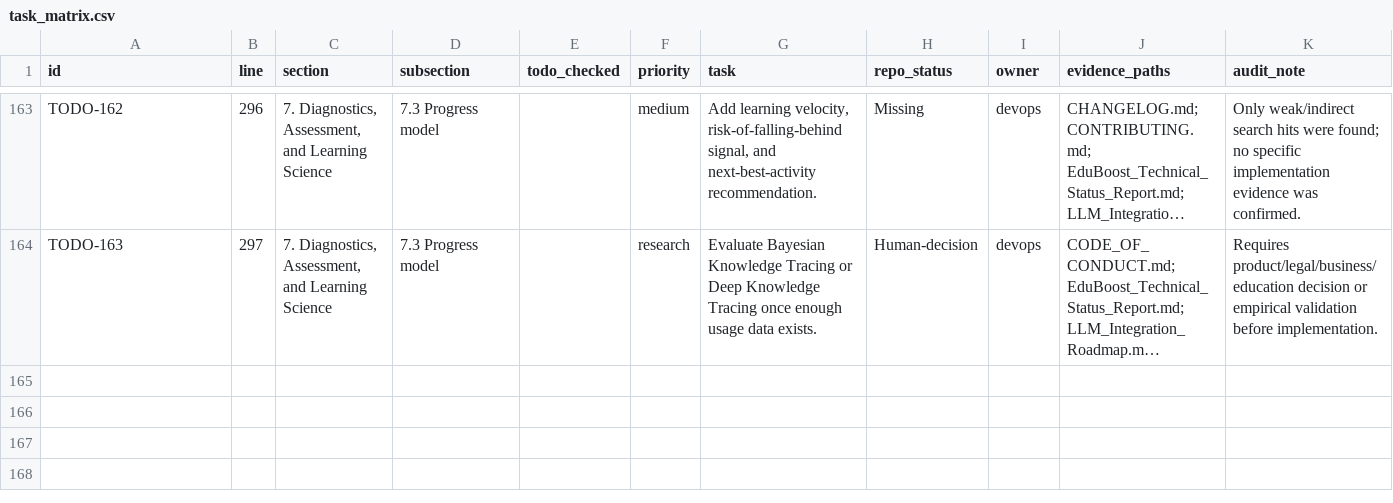
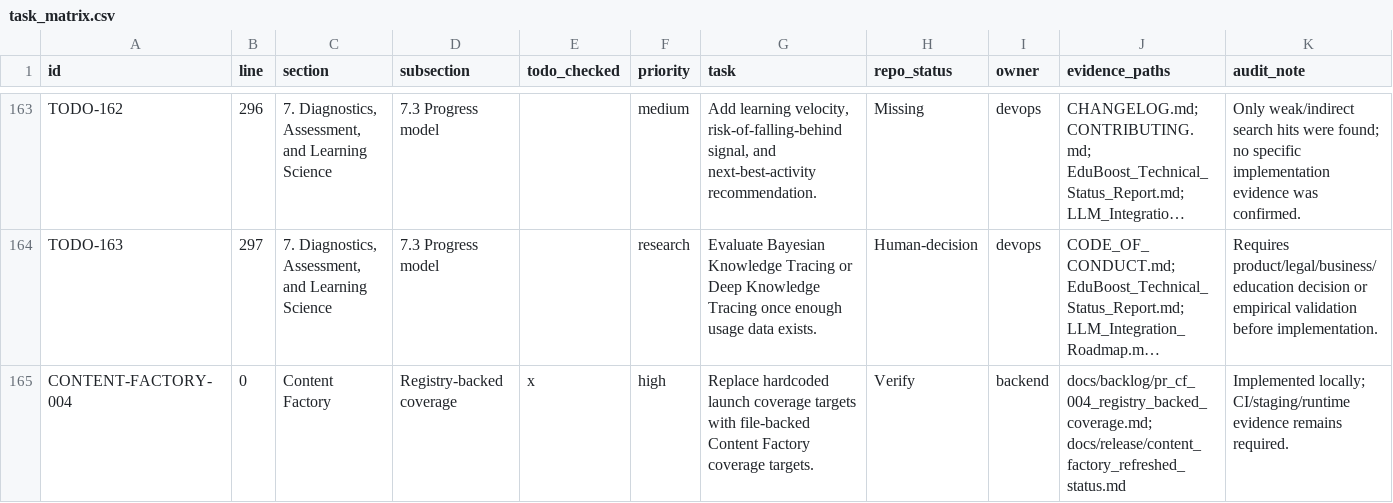
Before and after one commit to Eduboost-dev/Eduboost-V2, a CSV file: docs/backlog/task_matrix.csv, drawn as a sheet; only a part is shown, gaps mark what is left out; long unchanged cells end in …; rows hold the shown columns only; the diff names each change by its address in the sheet, - before the commit and + after, or states it on an @@ line.

Commit message:
docs(content-factory): document registry-backed coverage batch

```diff
--- a/docs/backlog/task_matrix.csv
+++ b/docs/backlog/task_matrix.csv
+row 165: CONTENT-FACTORY-004 | 0 | Content Factory | Registry-backed coverage | x | high | Replace hardcoded launch coverage targets with file-backed Content Factory coverage targets. | Verify | backend | docs/backlog/pr_cf_004_registry_backed_coverage.md; docs/release/content_factory_refreshed_status.md | Implemented locally; CI/staging/runtime evidence remains required.
```
Also changed, not shown: 5 other files.
